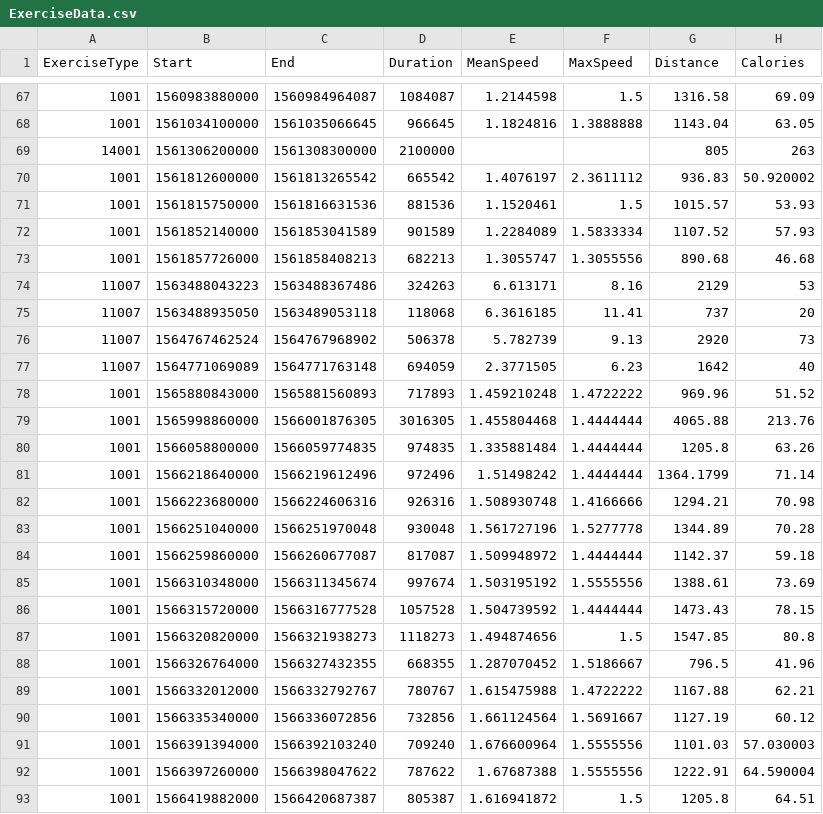
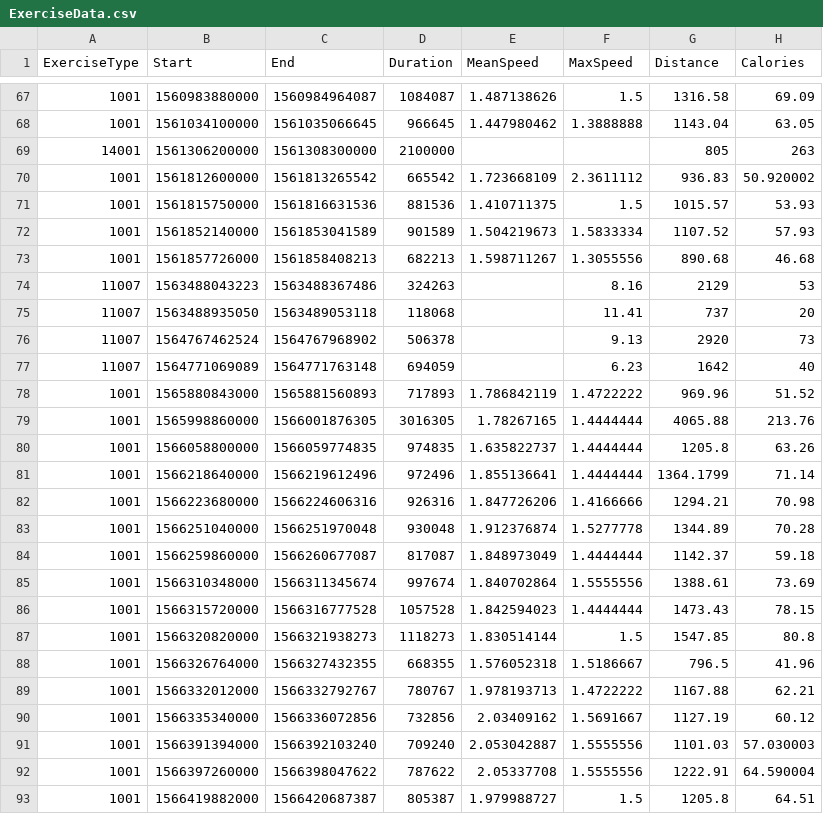
Before and after one commit to bstacy0015/COP1500-PersonalProject_1, a CSV file: ExerciseData.csv, drawn as a sheet; only a part is shown, gaps mark what is left out; the diff covers the shown part only.

```diff
--- a/ExerciseData.csv
+++ b/ExerciseData.csv
@@ -67,27 +67,27 @@ ExerciseType,Start,End,Duration,MeanSpeed,MaxSpeed,Distance,Calories
-1001,1560983880000,1560984964087,1084087,1.2144598,1.5,1316.58,69.09
-1001,1561034100000,1561035066645,966645,1.1824816,1.3888888,1143.04,63.05
+1001,1560983880000,1560984964087,1084087,1.487138626,1.5,1316.58,69.09
+1001,1561034100000,1561035066645,966645,1.447980462,1.3888888,1143.04,63.05
 14001,1561306200000,1561308300000,2100000,,,805,263
-1001,1561812600000,1561813265542,665542,1.4076197,2.3611112,936.83,50.920002
-1001,1561815750000,1561816631536,881536,1.1520461,1.5,1015.57,53.93
-1001,1561852140000,1561853041589,901589,1.2284089,1.5833334,1107.52,57.93
-1001,1561857726000,1561858408213,682213,1.3055747,1.3055556,890.68,46.68
-11007,1563488043223,1563488367486,324263,6.613171,8.16,2129,53
-11007,1563488935050,1563489053118,118068,6.3616185,11.41,737,20
-11007,1564767462524,1564767968902,506378,5.782739,9.13,2920,73
-11007,1564771069089,1564771763148,694059,2.3771505,6.23,1642,40
-1001,1565880843000,1565881560893,717893,1.459210248,1.4722222,969.96,51.52
-1001,1565998860000,1566001876305,3016305,1.455804468,1.4444444,4065.88,213.76
-1001,1566058800000,1566059774835,974835,1.335881484,1.4444444,1205.8,63.26
-1001,1566218640000,1566219612496,972496,1.51498242,1.4444444,1364.1799,71.14
-1001,1566223680000,1566224606316,926316,1.508930748,1.4166666,1294.21,70.98
-1001,1566251040000,1566251970048,930048,1.561727196,1.5277778,1344.89,70.28
-1001,1566259860000,1566260677087,817087,1.509948972,1.4444444,1142.37,59.18
-1001,1566310348000,1566311345674,997674,1.503195192,1.5555556,1388.61,73.69
-1001,1566315720000,1566316777528,1057528,1.504739592,1.4444444,1473.43,78.15
-1001,1566320820000,1566321938273,1118273,1.494874656,1.5,1547.85,80.8
-1001,1566326764000,1566327432355,668355,1.287070452,1.5186667,796.5,41.96
-1001,1566332012000,1566332792767,780767,1.615475988,1.4722222,1167.88,62.21
-1001,1566335340000,1566336072856,732856,1.661124564,1.5691667,1127.19,60.12
-1001,1566391394000,1566392103240,709240,1.676600964,1.5555556,1101.03,57.030003
-1001,1566397260000,1566398047622,787622,1.67687388,1.5555556,1222.91,64.590004
-1001,1566419882000,1566420687387,805387,1.616941872,1.5,1205.8,64.51
+1001,1561812600000,1561813265542,665542,1.723668109,2.3611112,936.83,50.920002
+1001,1561815750000,1561816631536,881536,1.410711375,1.5,1015.57,53.93
+1001,1561852140000,1561853041589,901589,1.504219673,1.5833334,1107.52,57.93
+1001,1561857726000,1561858408213,682213,1.598711267,1.3055556,890.68,46.68
+11007,1563488043223,1563488367486,324263,,8.16,2129,53
+11007,1563488935050,1563489053118,118068,,11.41,737,20
+11007,1564767462524,1564767968902,506378,,9.13,2920,73
+11007,1564771069089,1564771763148,694059,,6.23,1642,40
+1001,1565880843000,1565881560893,717893,1.786842119,1.4722222,969.96,51.52
+1001,1565998860000,1566001876305,3016305,1.78267165,1.4444444,4065.88,213.76
+1001,1566058800000,1566059774835,974835,1.635822737,1.4444444,1205.8,63.26
+1001,1566218640000,1566219612496,972496,1.855136641,1.4444444,1364.1799,71.14
+1001,1566223680000,1566224606316,926316,1.847726206,1.4166666,1294.21,70.98
+1001,1566251040000,1566251970048,930048,1.912376874,1.5277778,1344.89,70.28
+1001,1566259860000,1566260677087,817087,1.848973049,1.4444444,1142.37,59.18
+1001,1566310348000,1566311345674,997674,1.840702864,1.5555556,1388.61,73.69
+1001,1566315720000,1566316777528,1057528,1.842594023,1.4444444,1473.43,78.15
+1001,1566320820000,1566321938273,1118273,1.830514144,1.5,1547.85,80.8
+1001,1566326764000,1566327432355,668355,1.576052318,1.5186667,796.5,41.96
+1001,1566332012000,1566332792767,780767,1.978193713,1.4722222,1167.88,62.21
+1001,1566335340000,1566336072856,732856,2.03409162,1.5691667,1127.19,60.12
+1001,1566391394000,1566392103240,709240,2.053042887,1.5555556,1101.03,57.030003
+1001,1566397260000,1566398047622,787622,2.05337708,1.5555556,1222.91,64.590004
+1001,1566419882000,1566420687387,805387,1.979988727,1.5,1205.8,64.51
```
Also changed, not shown: 142 edited cells elsewhere in this file.
